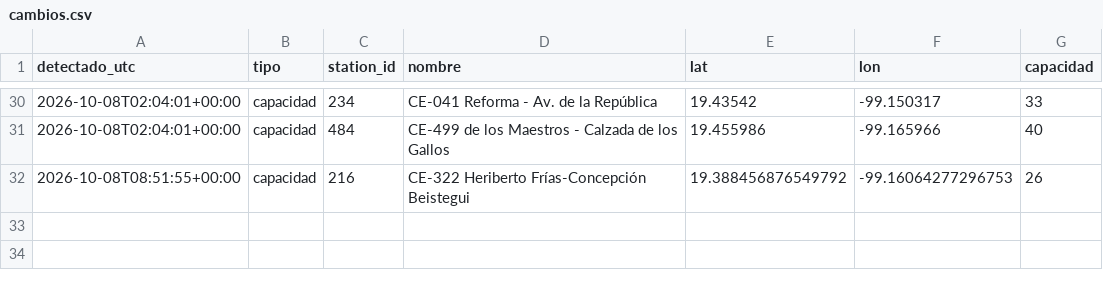
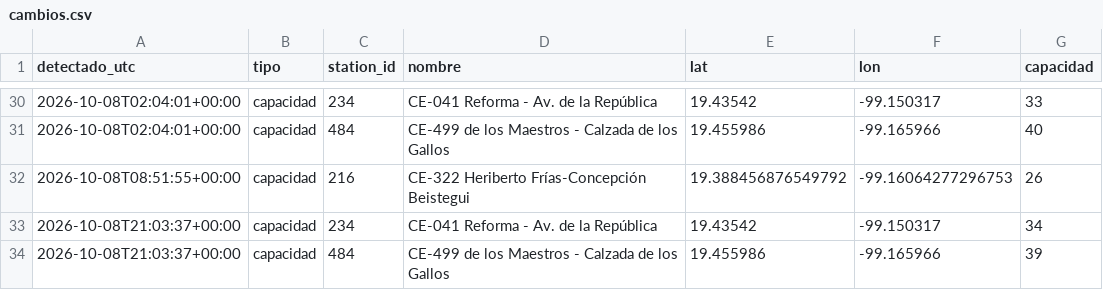
Before and after one commit to Maxtlihuac/ecobici-red-cdmx, a CSV file: info/cambios.csv, drawn as a sheet; only a part is shown, gaps mark what is left out; the diff names each change by its address in the sheet, - before the commit and + after, or states it on an @@ line.

```diff
--- a/info/cambios.csv
+++ b/info/cambios.csv
+row 33: 2026-10-08T21:03:37+00:00 | capacidad | 234 | CE-041 Reforma - Av. de la República | 19.43542 | -99.150317 | 34
+row 34: 2026-10-08T21:03:37+00:00 | capacidad | 484 | CE-499 de los Maestros - Calzada de los Gallos | 19.455986 | -99.165966 | 39
```
Also changed, not shown: 3 other files.
